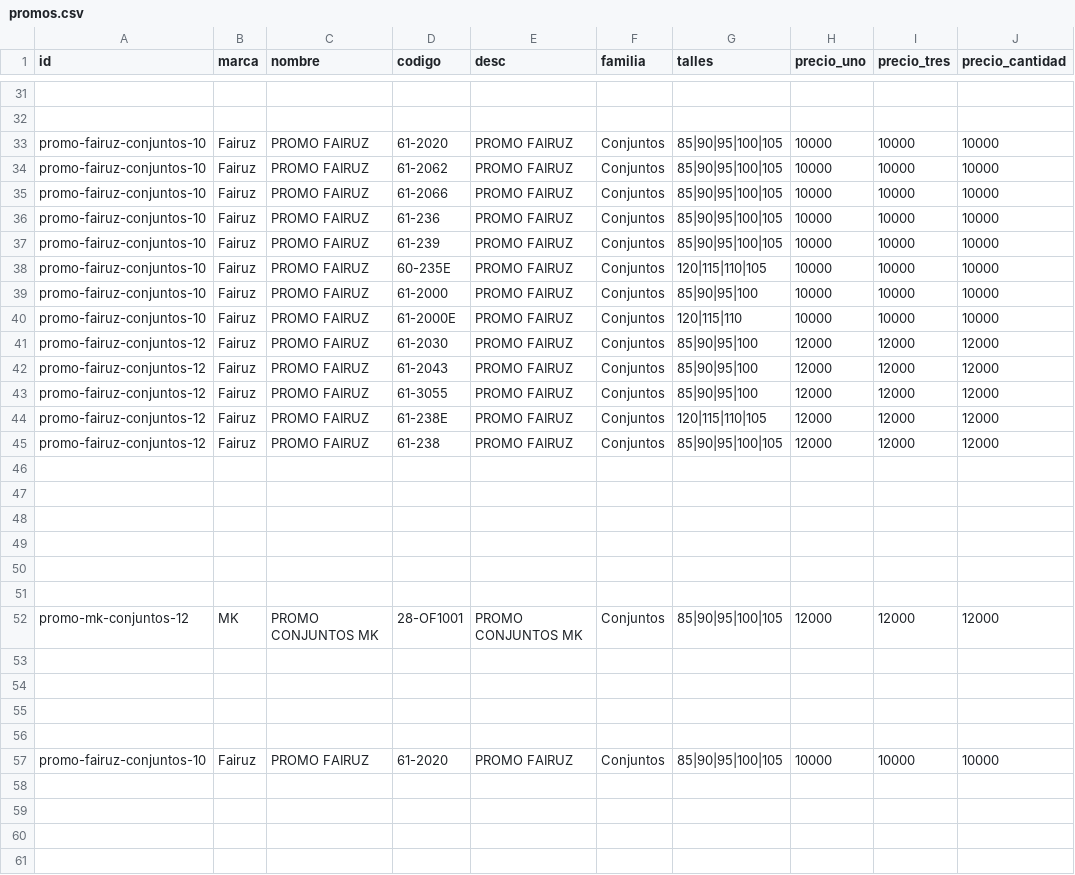
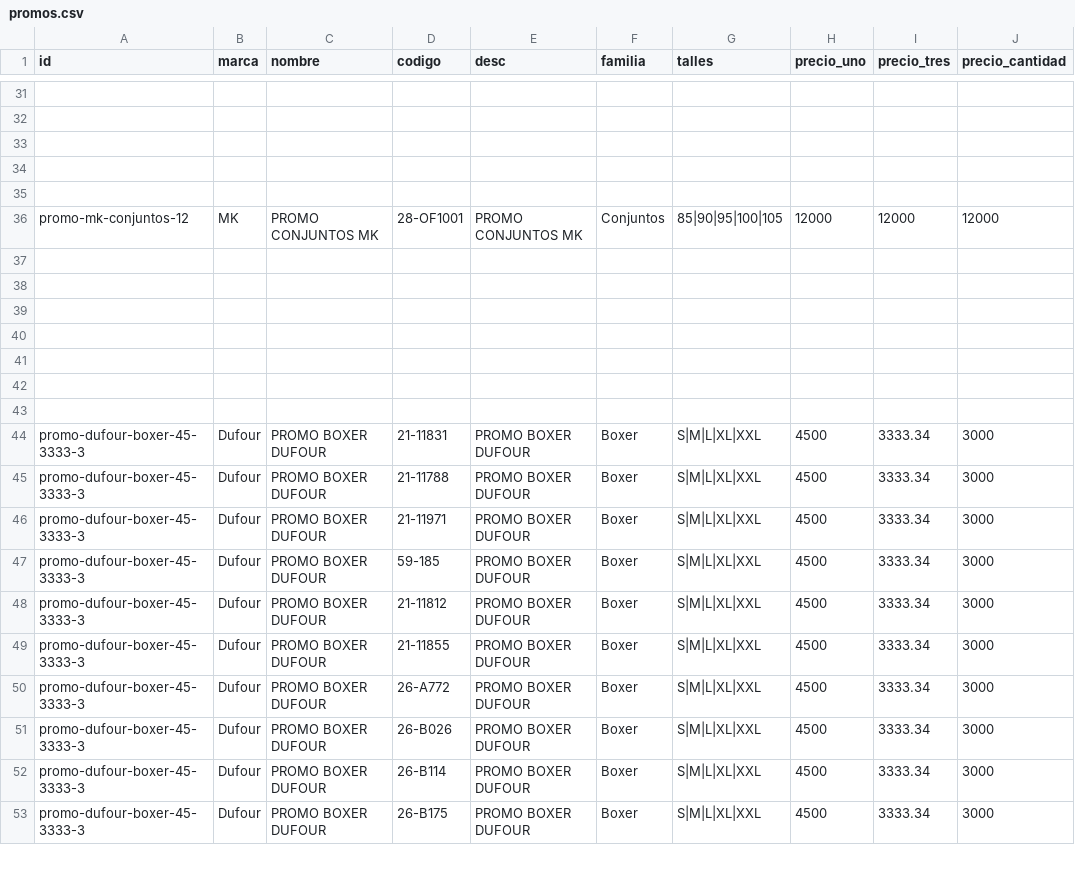
Before and after one commit to adamiangarciadev/Pedidos_RIO_Semanal, a CSV file: promos.csv, drawn as a sheet; only a part is shown, gaps mark what is left out; the shorter side is filled out with more unchanged rows; the diff names each change by its address in the sheet, - before the commit and + after, or states it on an @@ line.

Commit message:
Update promos.csv

```diff
--- a/promos.csv
+++ b/promos.csv
-row 33: promo-fairuz-conjuntos-10 | Fairuz | PROMO FAIRUZ | 61-2020 | PROMO FAIRUZ | Conjuntos | 85|90|95|100|105 | 10000 | 10000 | 10000
-row 34: promo-fairuz-conjuntos-10 | Fairuz | PROMO FAIRUZ | 61-2062 | PROMO FAIRUZ | Conjuntos | 85|90|95|100|105 | 10000 | 10000 | 10000
-row 35: promo-fairuz-conjuntos-10 | Fairuz | PROMO FAIRUZ | 61-2066 | PROMO FAIRUZ | Conjuntos | 85|90|95|100|105 | 10000 | 10000 | 10000
-row 36: promo-fairuz-conjuntos-10 | Fairuz | PROMO FAIRUZ | 61-236 | PROMO FAIRUZ | Conjuntos | 85|90|95|100|105 | 10000 | 10000 | 10000
-row 37: promo-fairuz-conjuntos-10 | Fairuz | PROMO FAIRUZ | 61-239 | PROMO FAIRUZ | Conjuntos | 85|90|95|100|105 | 10000 | 10000 | 10000
-row 38: promo-fairuz-conjuntos-10 | Fairuz | PROMO FAIRUZ | 60-235E | PROMO FAIRUZ | Conjuntos | 120|115|110|105 | 10000 | 10000 | 10000
-row 39: promo-fairuz-conjuntos-10 | Fairuz | PROMO FAIRUZ | 61-2000 | PROMO FAIRUZ | Conjuntos | 85|90|95|100 | 10000 | 10000 | 10000
-row 40: promo-fairuz-conjuntos-10 | Fairuz | PROMO FAIRUZ | 61-2000E | PROMO FAIRUZ | Conjuntos | 120|115|110 | 10000 | 10000 | 10000
-row 41: promo-fairuz-conjuntos-12 | Fairuz | PROMO FAIRUZ | 61-2030 | PROMO FAIRUZ | Conjuntos | 85|90|95|100 | 12000 | 12000 | 12000
-row 42: promo-fairuz-conjuntos-12 | Fairuz | PROMO FAIRUZ | 61-2043 | PROMO FAIRUZ | Conjuntos | 85|90|95|100 | 12000 | 12000 | 12000
-row 43: promo-fairuz-conjuntos-12 | Fairuz | PROMO FAIRUZ | 61-3055 | PROMO FAIRUZ | Conjuntos | 85|90|95|100 | 12000 | 12000 | 12000
-row 44: promo-fairuz-conjuntos-12 | Fairuz | PROMO FAIRUZ | 61-238E | PROMO FAIRUZ | Conjuntos | 120|115|110|105 | 12000 | 12000 | 12000
-row 45: promo-fairuz-conjuntos-12 | Fairuz | PROMO FAIRUZ | 61-238 | PROMO FAIRUZ | Conjuntos | 85|90|95|100|105 | 12000 | 12000 | 12000
-row 46: (empty)
-row 47: (empty)
-row 48: (empty)
-row 53: (empty)
-row 54: (empty)
-row 55: (empty)
-row 56: (empty)
-row 57: promo-fairuz-conjuntos-10 | Fairuz | PROMO FAIRUZ | 61-2020 | PROMO FAIRUZ | Conjuntos | 85|90|95|100|105 | 10000 | 10000 | 10000
-row 58: (empty)
```
